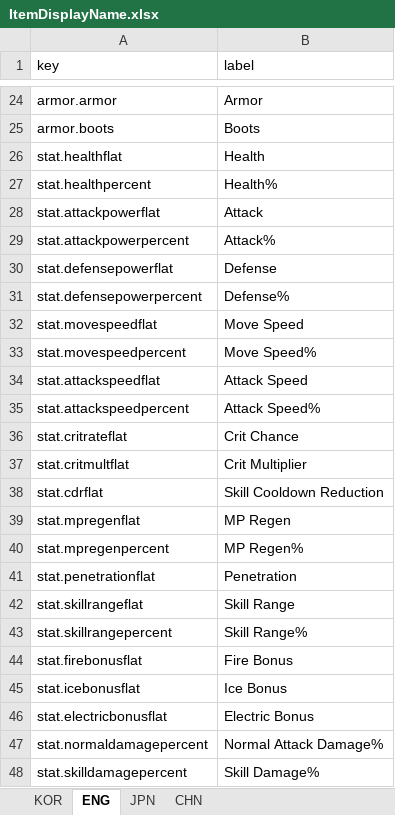
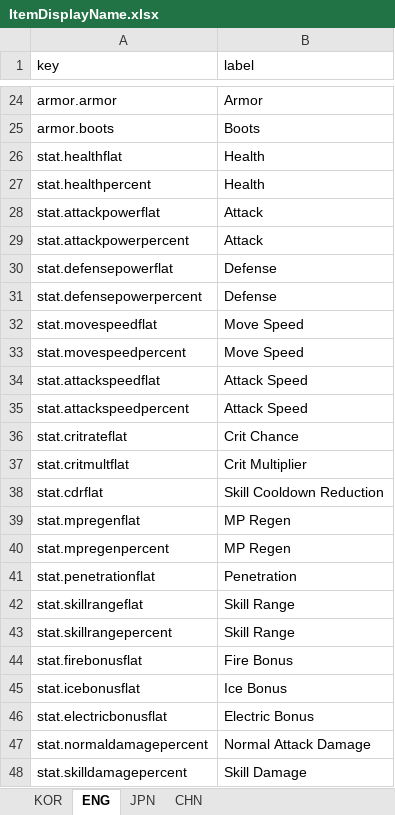
Before and after one commit to jolab4723/Project2, an Excel workbook: Assets/Resources/DataFiles/ItemData/1. ExcelFile/ItemDisplayName.xlsx, sheet ENG, drawn as a sheet; only a part is shown, gaps mark what is left out; values as stored, in another font and other column widths than the file's, no borders; the diff names each change by its address in the sheet, - before the commit and + after, or states it on an @@ line.

```diff
--- a/Assets/Resources/DataFiles/ItemData/1. ExcelFile/ItemDisplayName.xlsx (sheet ENG)
+++ b/Assets/Resources/DataFiles/ItemData/1. ExcelFile/ItemDisplayName.xlsx (sheet ENG)
-B27 (label): Health%
+B27 (label): Health
-B29 (label): Attack%
+B29 (label): Attack
-B31 (label): Defense%
+B31 (label): Defense
-B33 (label): Move Speed%
+B33 (label): Move Speed
-B35 (label): Attack Speed%
+B35 (label): Attack Speed
-B40 (label): MP Regen%
+B40 (label): MP Regen
-B43 (label): Skill Range%
+B43 (label): Skill Range
-B47 (label): Normal Attack Damage%
+B47 (label): Normal Attack Damage
-B48 (label): Skill Damage%
+B48 (label): Skill Damage
```
Also changed, not shown: sheet CHN, sheet KOR, sheet JPN, 9 other files.
